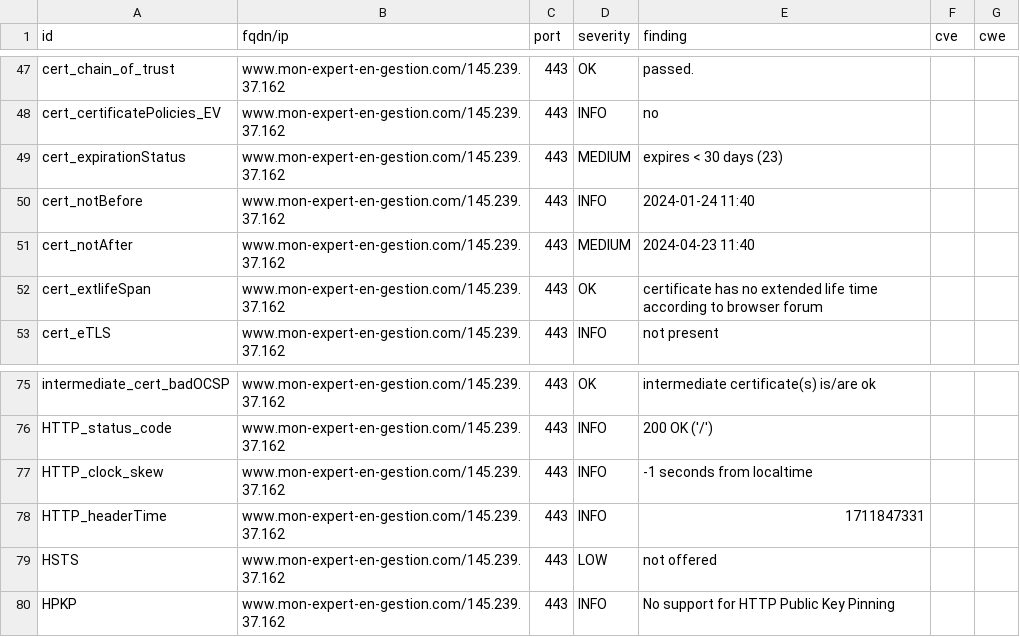
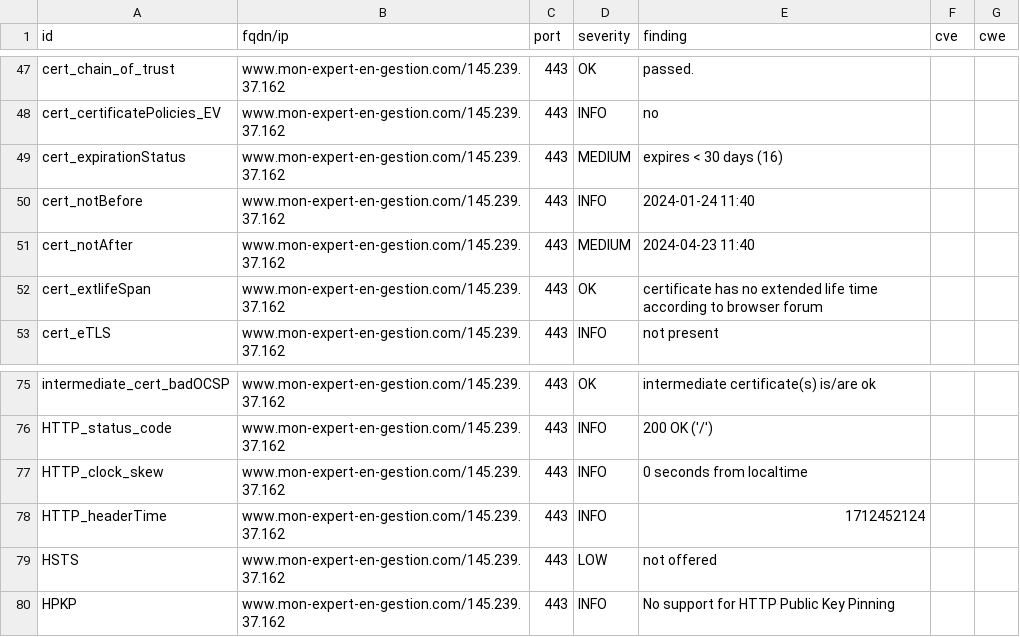
Before and after one commit to arthurzenika/dashlord-rca, a CSV file: results/aHR0cHM6Ly93d3cubW9uLWV4cGVydC1lbi1nZXN0aW9uLmNvbQ==/testssl.csv, drawn as a sheet; only a part is shown, gaps mark what is left out.

```diff
--- a/results/aHR0cHM6Ly93d3cubW9uLWV4cGVydC1lbi1nZXN0aW9uLmNvbQ==/testssl.csv
+++ b/results/aHR0cHM6Ly93d3cubW9uLWV4cGVydC1lbi1nZXN0aW9uLmNvbQ==/testssl.csv
@@ -48,3 +48,3 @@
 "cert_certificatePolicies_EV","www.mon-expert-en-gestion.com/145.239.37.162","443","INFO","no","",""
-"cert_expirationStatus","www.mon-expert-en-gestion.com/145.239.37.162","443","MEDIUM","expires < 30 days (23)","",""
+"cert_expirationStatus","www.mon-expert-en-gestion.com/145.239.37.162","443","MEDIUM","expires < 30 days (16)","",""
 "cert_notBefore","www.mon-expert-en-gestion.com/145.239.37.162","443","INFO","2024-01-24 11:40","",""
@@ -76,4 +76,4 @@
 "HTTP_status_code","www.mon-expert-en-gestion.com/145.239.37.162","443","INFO","200 OK ('/')","",""
-"HTTP_clock_skew","www.mon-expert-en-gestion.com/145.239.37.162","443","INFO","-1 seconds from localtime","",""
-"HTTP_headerTime","www.mon-expert-en-gestion.com/145.239.37.162","443","INFO","1711847331","",""
+"HTTP_clock_skew","www.mon-expert-en-gestion.com/145.239.37.162","443","INFO","0 seconds from localtime","",""
+"HTTP_headerTime","www.mon-expert-en-gestion.com/145.239.37.162","443","INFO","1712452124","",""
 "HSTS","www.mon-expert-en-gestion.com/145.239.37.162","443","LOW","not offered","",""
```
Also changed, not shown: 16 other files.
